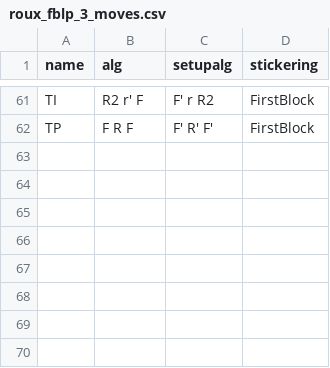
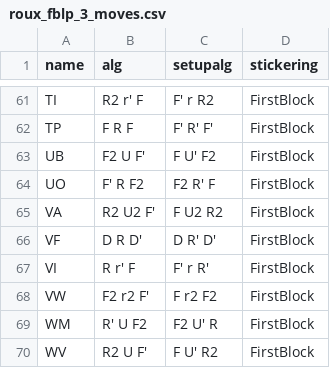
Before and after one commit to oixc/oixc.github.io, a CSV file: _data/algorithms/roux_fblp_3_moves.csv, drawn as a sheet; only a part is shown, gaps mark what is left out; the diff names each change by its address in the sheet, - before the commit and + after, or states it on an @@ line.

Commit message:
add U V W 3 moves

```diff
--- a/_data/algorithms/roux_fblp_3_moves.csv
+++ b/_data/algorithms/roux_fblp_3_moves.csv
+row 63: UB | F2 U F' | F U' F2 | FirstBlock
+row 64: UO | F' R F2 | F2 R' F | FirstBlock
+row 65: VA | R2 U2 F' | F U2 R2 | FirstBlock
+row 66: VF | D R D' | D R' D' | FirstBlock
+row 67: VI | R r' F | F' r R' | FirstBlock
+row 68: VW | F2 r2 F' | F r2 F2 | FirstBlock
+row 69: WM | R' U F2 | F2 U' R | FirstBlock
+row 70: WV | R2 U F' | F U' R2 | FirstBlock
```
